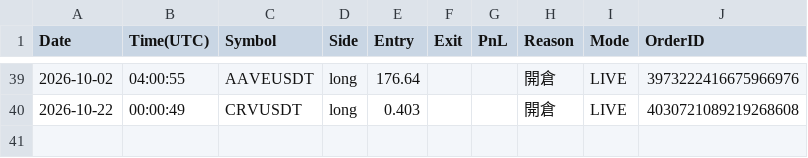
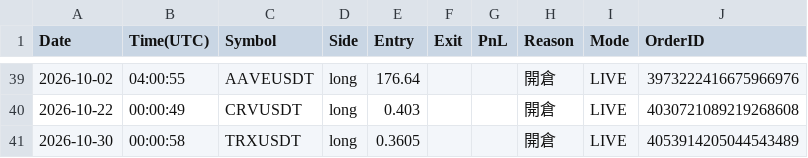
Before and after one commit to RobertChu1996/claude-tradingview-mcp-trading, a CSV file: trades_dn.csv, drawn as a sheet; only a part is shown, gaps mark what is left out.

```diff
--- a/trades_dn.csv
+++ b/trades_dn.csv
@@ -40 +40,2 @@ Date,Time(UTC),Symbol,Side,Entry,Exit,PnL,Reason,Mode,OrderID
 2026-10-22,00:00:49,CRVUSDT,long,0.403,,,開倉,LIVE,4030721089219268608
+2026-10-30,00:00:58,TRXUSDT,long,0.3605,,,開倉,LIVE,4053914205044543489
```
Also changed, not shown: 3 other files.
